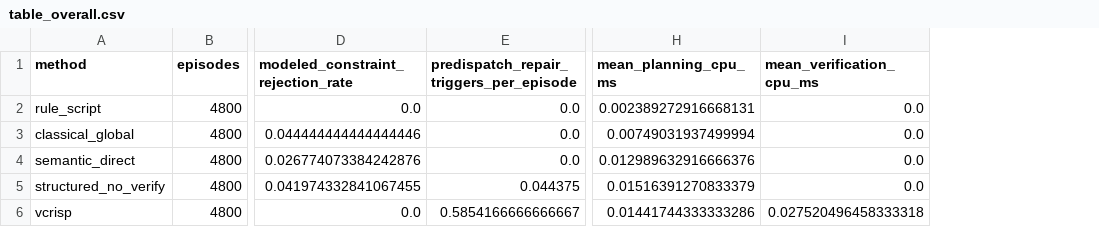
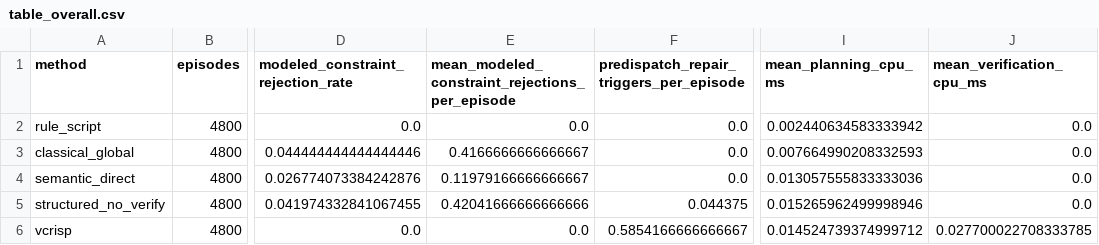
Before and after one commit to hpz14981791992024-glitch/discrete-event-assembly-benchmark, a CSV file: results/analysis/table_overall.csv, drawn as a sheet; only a part is shown, gaps mark what is left out; addresses are those after the commit; the diff names each change by its address in the sheet, - before the commit and + after, or states it on an @@ line.

Commit message:
Add matched component ablation results

```diff
--- a/results/analysis/table_overall.csv
+++ b/results/analysis/table_overall.csv
+column E, rows 1-6: mean_modeled_constraint_rejections_per_episode | 0.0 | 0.4166666666666667 | 0.11979166666666667 | 0.42041666666666666 | 0.0
-I2 (mean_planning_cpu_ms): 0.002389272916668131
+I2 (mean_planning_cpu_ms): 0.002440634583333942
-I3 (mean_planning_cpu_ms): 0.00749031937499994
+I3 (mean_planning_cpu_ms): 0.007664990208332593
-I4 (mean_planning_cpu_ms): 0.012989632916666376
+I4 (mean_planning_cpu_ms): 0.013057555833333036
-I5 (mean_planning_cpu_ms): 0.01516391270833379
+I5 (mean_planning_cpu_ms): 0.015265962499998946
-I6 (mean_planning_cpu_ms): 0.01441744333333286
+I6 (mean_planning_cpu_ms): 0.014524739374999712
-J6 (mean_verification_cpu_ms): 0.027520496458333318
+J6 (mean_verification_cpu_ms): 0.027700022708333785
```
Also changed, not shown: results/analysis/table_runtime_scalability.csv, 27 other files.
